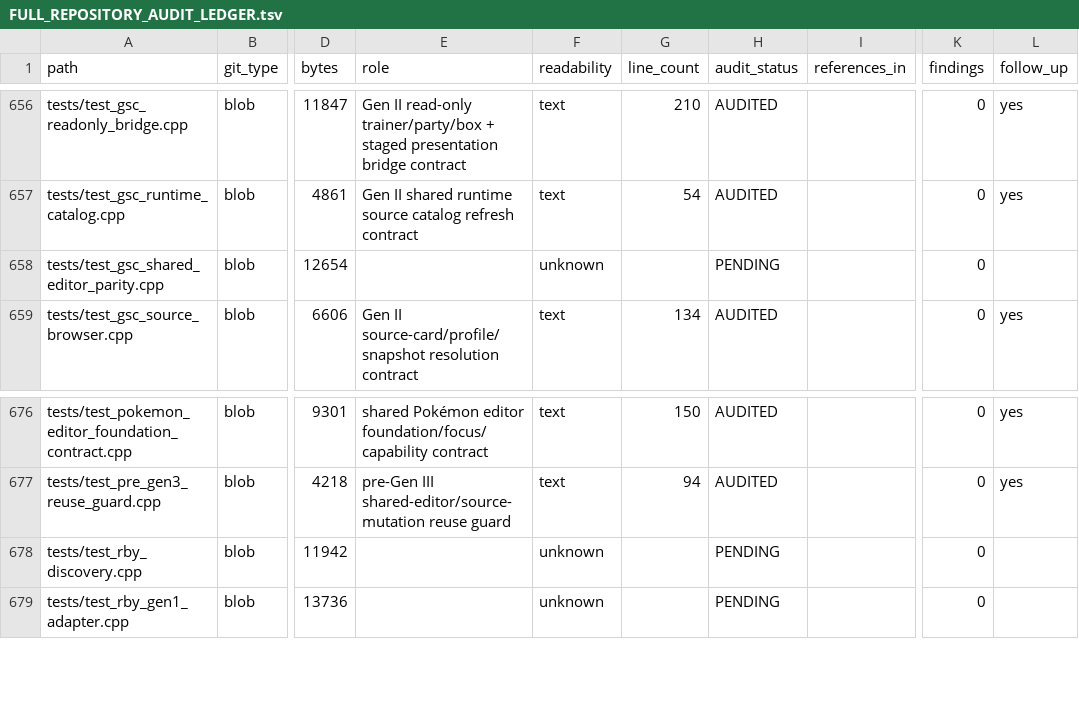
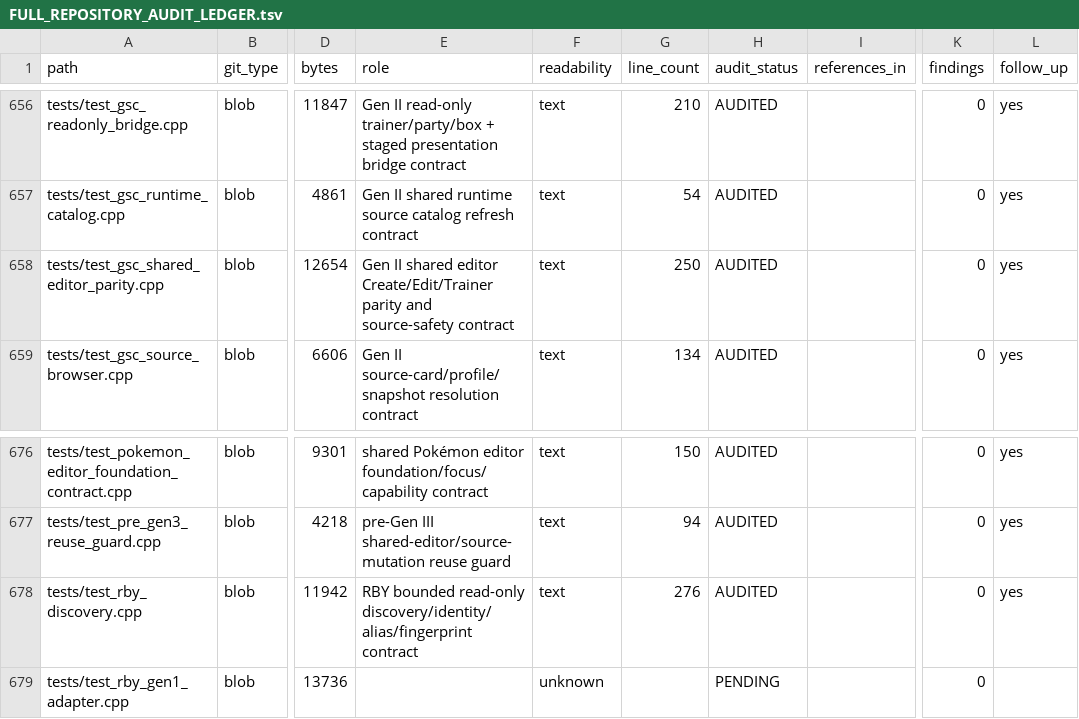
Before and after one commit to GlitchedZeus/PokeBank-NX, a TSV file: docs/FULL_REPOSITORY_AUDIT_LEDGER.tsv, drawn as a sheet; only a part is shown, gaps mark what is left out; the diff names each change by its address in the sheet, - before the commit and + after, or states it on an @@ line.

Commit message:
audit: complete RBY discovery and Gen II parity tests

```diff
--- a/docs/FULL_REPOSITORY_AUDIT_LEDGER.tsv
+++ b/docs/FULL_REPOSITORY_AUDIT_LEDGER.tsv
-E658 (role): (empty)
+E658 (role): Gen II shared editor Create/Edit/Trainer parity and source-safety contract
-F658 (readability): unknown
+F658 (readability): text
-G658 (line_count): (empty)
+G658 (line_count): 250
-H658 (audit_status): PENDING
+H658 (audit_status): AUDITED
-L658 (follow_up): (empty)
+L658 (follow_up): yes
-E678 (role): (empty)
+E678 (role): RBY bounded read-only discovery/identity/alias/fingerprint contract
-F678 (readability): unknown
+F678 (readability): text
-G678 (line_count): (empty)
+G678 (line_count): 276
-H678 (audit_status): PENDING
+H678 (audit_status): AUDITED
-L678 (follow_up): (empty)
+L678 (follow_up): yes
```
